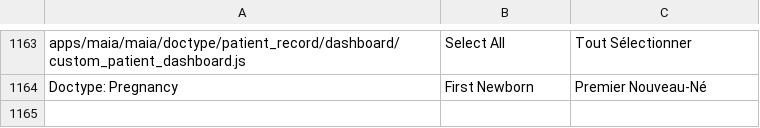
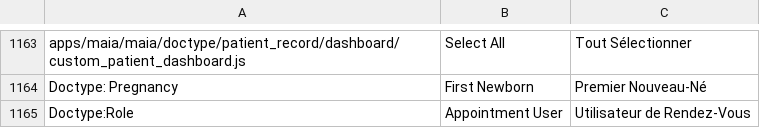
Before and after one commit to dokos-io/maia, a CSV file: maia/translations/fr.csv, drawn as a sheet; only a part is shown, gaps mark what is left out.

Commit message:
New role for appointment users

```diff
--- a/maia/translations/fr.csv
+++ b/maia/translations/fr.csv
@@ -1164 +1164,2 @@ apps/maia/maia/doctype/patient_record/dashboard/custom_patient_dashboard.js,Sele
 Doctype: Pregnancy,First Newborn,Premier Nouveau-Né
+Doctype:Role,Appointment User,Utilisateur de Rendez-Vous
```
Also changed, not shown: 9 other files.
